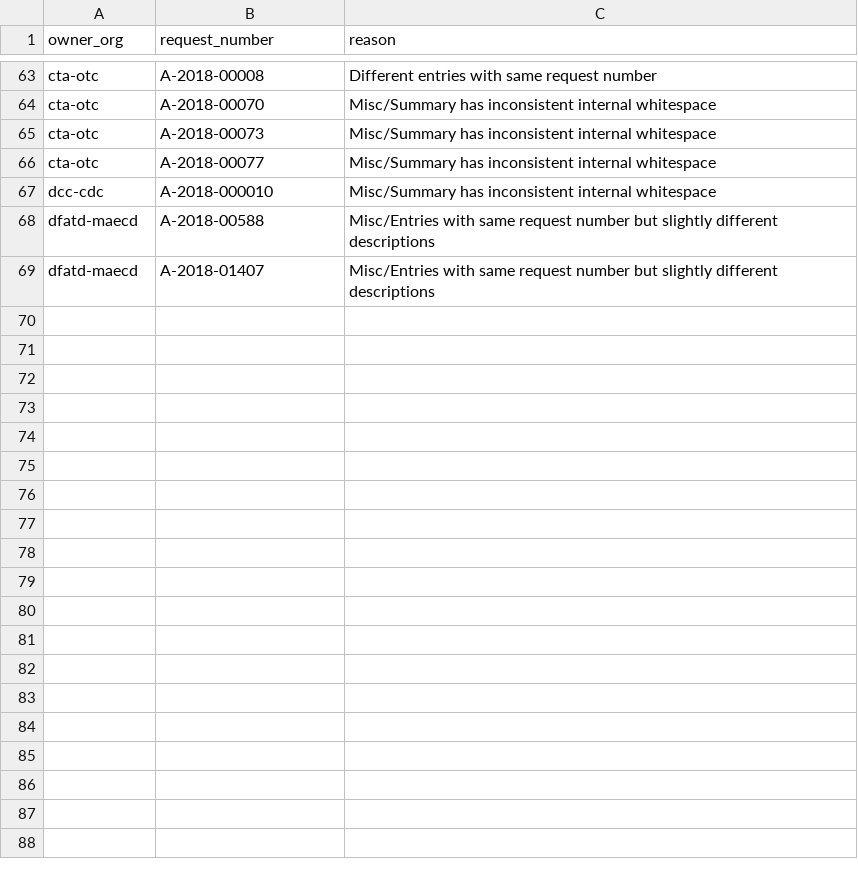
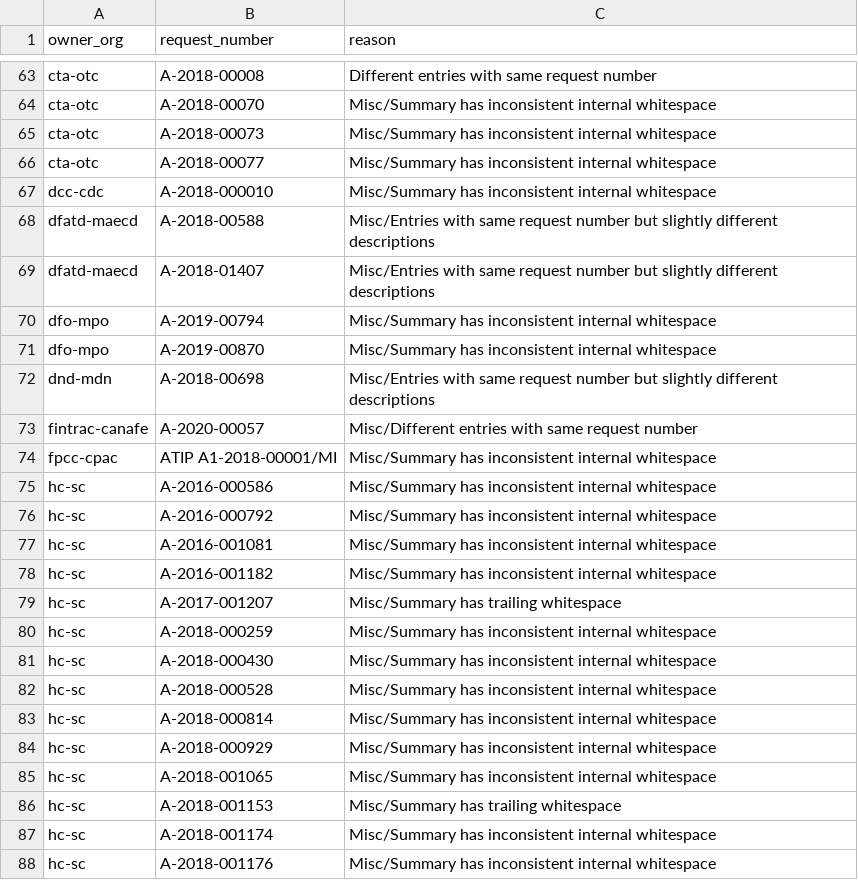
Before and after one commit to lchski/gc-ati-summaries-data, a CSV file: cleaning/known-duplicates.csv, drawn as a sheet; only a part is shown, gaps mark what is left out; the diff covers the shown part only.

Commit message:
More known duplicates

```diff
--- a/cleaning/known-duplicates.csv
+++ b/cleaning/known-duplicates.csv
@@ -69 +69,20 @@ dfatd-maecd,A-2018-00588,Misc/Entries with same request number but slightly diff
 dfatd-maecd,A-2018-01407,Misc/Entries with same request number but slightly different descriptions
+dfo-mpo,A-2019-00794,Misc/Summary has inconsistent internal whitespace
+dfo-mpo,A-2019-00870,Misc/Summary has inconsistent internal whitespace
+dnd-mdn,A-2018-00698,Misc/Entries with same request number but slightly different descriptions
+fintrac-canafe,A-2020-00057,Misc/Different entries with same request number
+fpcc-cpac,ATIP A1-2018-00001/MI,Misc/Summary has inconsistent internal whitespace
+hc-sc,A-2016-000586,Misc/Summary has inconsistent internal whitespace
+hc-sc,A-2016-000792,Misc/Summary has inconsistent internal whitespace
+hc-sc,A-2016-001081,Misc/Summary has inconsistent internal whitespace
+hc-sc,A-2016-001182,Misc/Summary has inconsistent internal whitespace
+hc-sc,A-2017-001207,Misc/Summary has trailing whitespace
+hc-sc,A-2018-000259,Misc/Summary has inconsistent internal whitespace
+hc-sc,A-2018-000430,Misc/Summary has inconsistent internal whitespace
+hc-sc,A-2018-000528,Misc/Summary has inconsistent internal whitespace
+hc-sc,A-2018-000814,Misc/Summary has inconsistent internal whitespace
+hc-sc,A-2018-000929,Misc/Summary has inconsistent internal whitespace
+hc-sc,A-2018-001065,Misc/Summary has inconsistent internal whitespace
+hc-sc,A-2018-001153,Misc/Summary has trailing whitespace
+hc-sc,A-2018-001174,Misc/Summary has inconsistent internal whitespace
+hc-sc,A-2018-001176,Misc/Summary has inconsistent internal whitespace
```
Also changed, not shown: 31 added rows elsewhere in this file.
